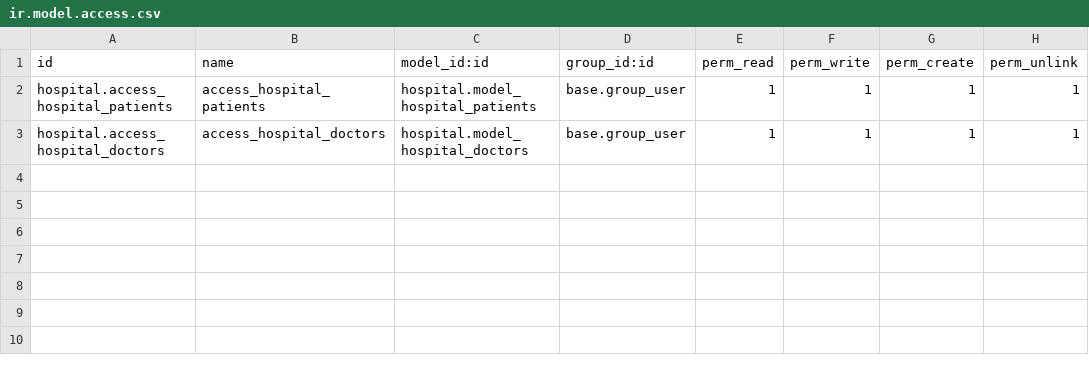
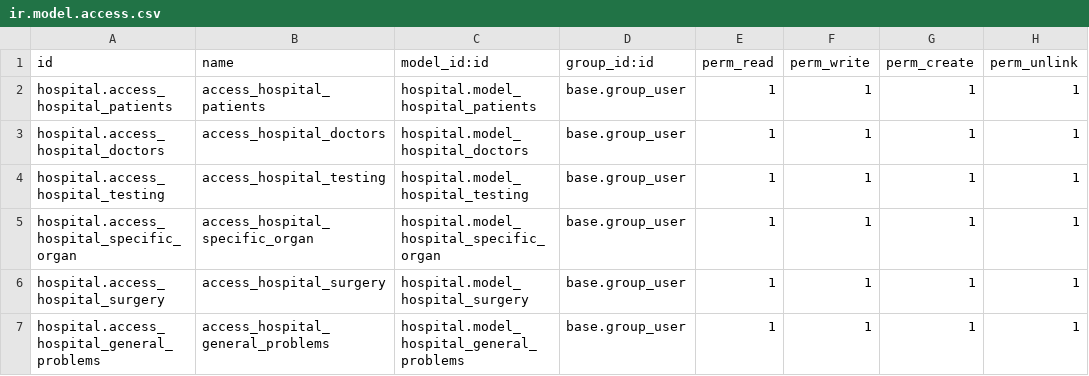
Before and after one commit to sauc-odoo/hospital-practice, a CSV file: hospital/security/ir.model.access.csv, drawn as a sheet; the diff names each change by its address in the sheet, - before the commit and + after, or states it on an @@ line.

```diff
--- a/hospital/security/ir.model.access.csv
+++ b/hospital/security/ir.model.access.csv
+row 4: hospital.access_hospital_testing | access_hospital_testing | hospital.model_hospital_testing | base.group_user | 1 | 1 | 1 | 1
+row 5: hospital.access_hospital_specific_organ | access_hospital_specific_organ | hospital.model_hospital_specific_organ | base.group_user | 1 | 1 | 1 | 1
+row 6: hospital.access_hospital_surgery | access_hospital_surgery | hospital.model_hospital_surgery | base.group_user | 1 | 1 | 1 | 1
+row 7: hospital.access_hospital_general_problems | access_hospital_general_problems | hospital.model_hospital_general_problems | base.group_user | 1 | 1 | 1 | 1
```
Also changed, not shown: 13 other files.
